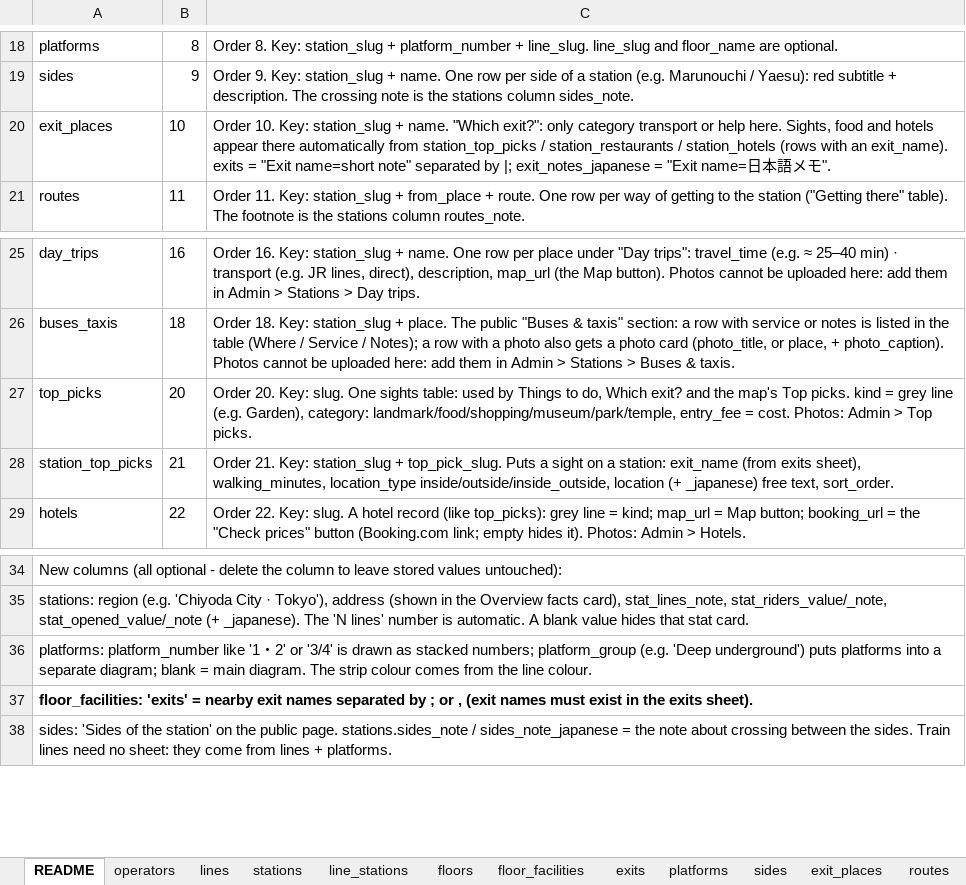
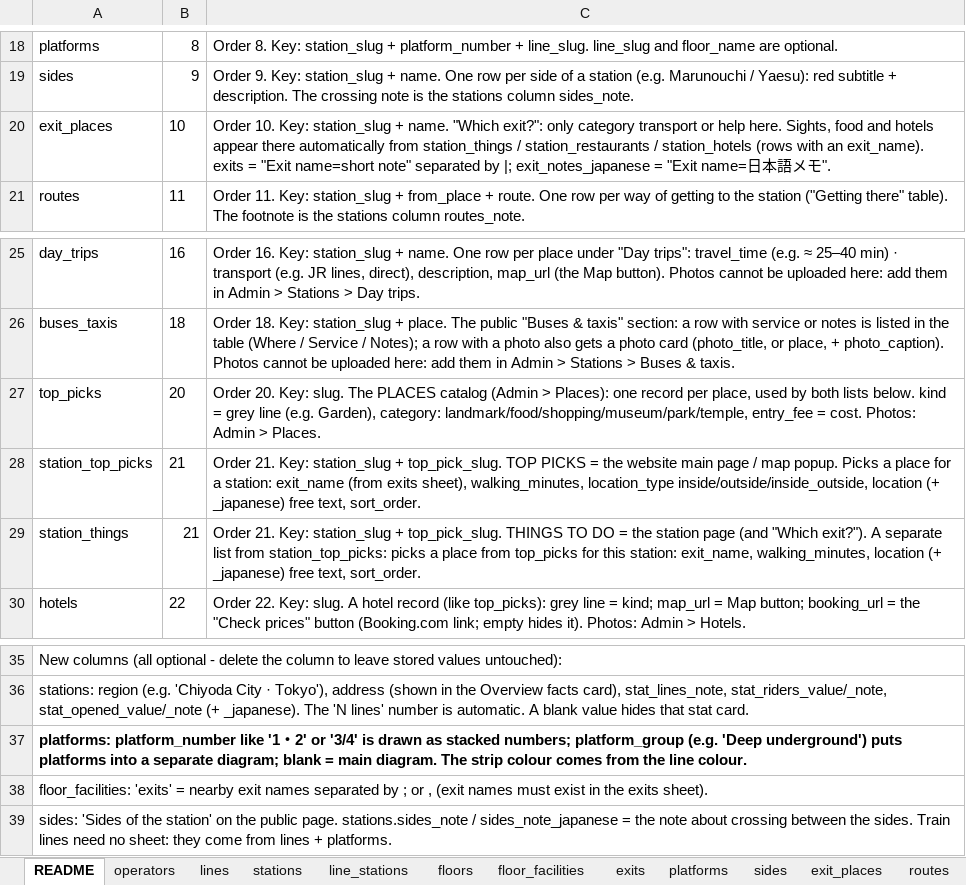
Before and after one commit to bikashgrg1995-04/tokyo-station-guide, an Excel workbook: public/templates/tokyo-guide-bulk-upload-template.xlsx, sheet README, drawn as a sheet; only a part is shown, gaps mark what is left out; values as stored, in another font and other column widths than the file's, no borders; addresses are those after the commit; the diff names each change by its address in the sheet, - before the commit and + after, or states it on an @@ line.

```diff
--- a/public/templates/tokyo-guide-bulk-upload-template.xlsx (sheet README)
+++ b/public/templates/tokyo-guide-bulk-upload-template.xlsx (sheet README)
-C20: …automatically from station_top_picks / station_restaurants…
+C20: …automatically from station_things / station_restaurants…
-C27: …Key: slug. One sights table: used by Things to do, Which exit? and the map's Top picks. kind = grey line (e.g. Garden), category: landmark/food/shopping/museum/park/temple, entry_fee = cost. Photos: Admin > Top picks.
+C27: …Key: slug. The PLACES catalog (Admin > Places): one record per place, used by both lists below. kind = grey line (e.g. Garden), category: landmark/food/shopping/museum/park/temple, entry_fee = cost. Photos: Admin > Places.
-C28: …+ top_pick_slug. Puts a sight on a station:…
+C28: …+ top_pick_slug. TOP PICKS = the website main page / map popup. Picks a place for a station:…
+row 29: station_things | 21 | Order 21. Key: station_slug + top_pick_slug. THINGS TO DO = the station page (and "Which exit?"). A separate list from station_top_picks: picks a place from top_picks for this station: exit_name, walking_minutes, location (+ _japanese) free text, sort_order.
-A37 bold: off
+A37 bold: on
-A38 bold: on
+A38 bold: off
```
Also changed, not shown: other sheet tabs, 11 other files.
